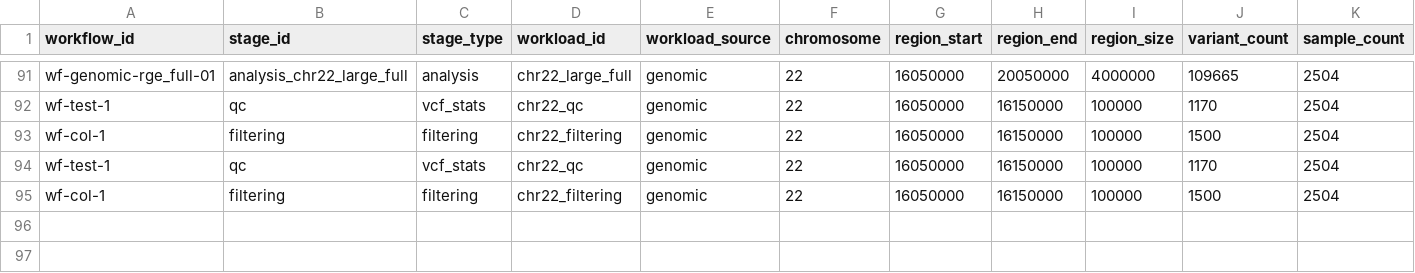
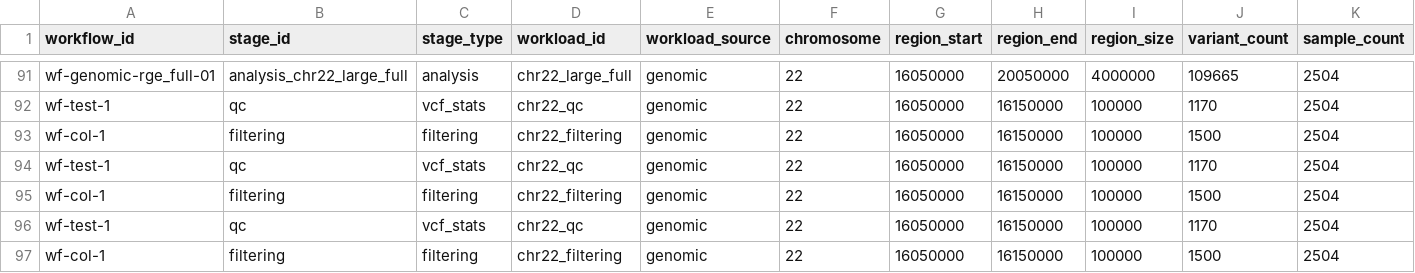
Before and after one commit to VasaShashank/CloudPilot, a CSV file: datasets/genomic_execution_history.csv, drawn as a sheet; only a part is shown, gaps mark what is left out; rows hold the shown columns only; the diff names each change by its address in the sheet, - before the commit and + after, or states it on an @@ line.

```diff
--- a/datasets/genomic_execution_history.csv
+++ b/datasets/genomic_execution_history.csv
+row 96: wf-test-1 | qc | vcf_stats | chr22_qc | genomic | 22 | 16050000 | 16150000 | 100000 | 1170 | 2504
+row 97: wf-col-1 | filtering | filtering | chr22_filtering | genomic | 22 | 16050000 | 16150000 | 100000 | 1500 | 2504
```
Also changed, not shown: datasets/execution_history.csv, 2 other files.
